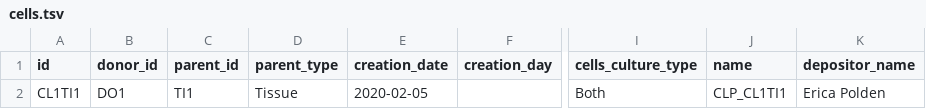
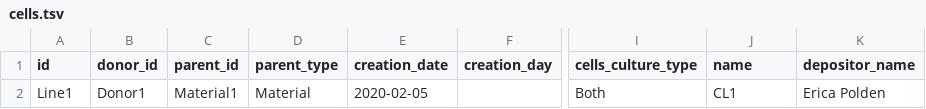
Before and after one commit to dkfz-unite/unite, a TSV file: Unite.Web/Client/public/templates/cells.tsv, drawn as a sheet; only a part is shown, gaps mark what is left out; the diff names each change by its address in the sheet, - before the commit and + after, or states it on an @@ line.

```diff
--- a/Unite.Web/Client/public/templates/cells.tsv
+++ b/Unite.Web/Client/public/templates/cells.tsv
-A2 (id): CL1TI1
+A2 (id): Line1
-B2 (donor_id): DO1
+B2 (donor_id): Donor1
-C2 (parent_id): TI1
+C2 (parent_id): Material1
-D2 (parent_type): Tissue
+D2 (parent_type): Material
-J2 (name): CLP_CL1TI1
+J2 (name): CL1
```
Also changed, not shown: Unite.Web/Client/public/templates/donors.tsv, Unite.Web/Client/public/templates/drugs.tsv, 10 other files.
